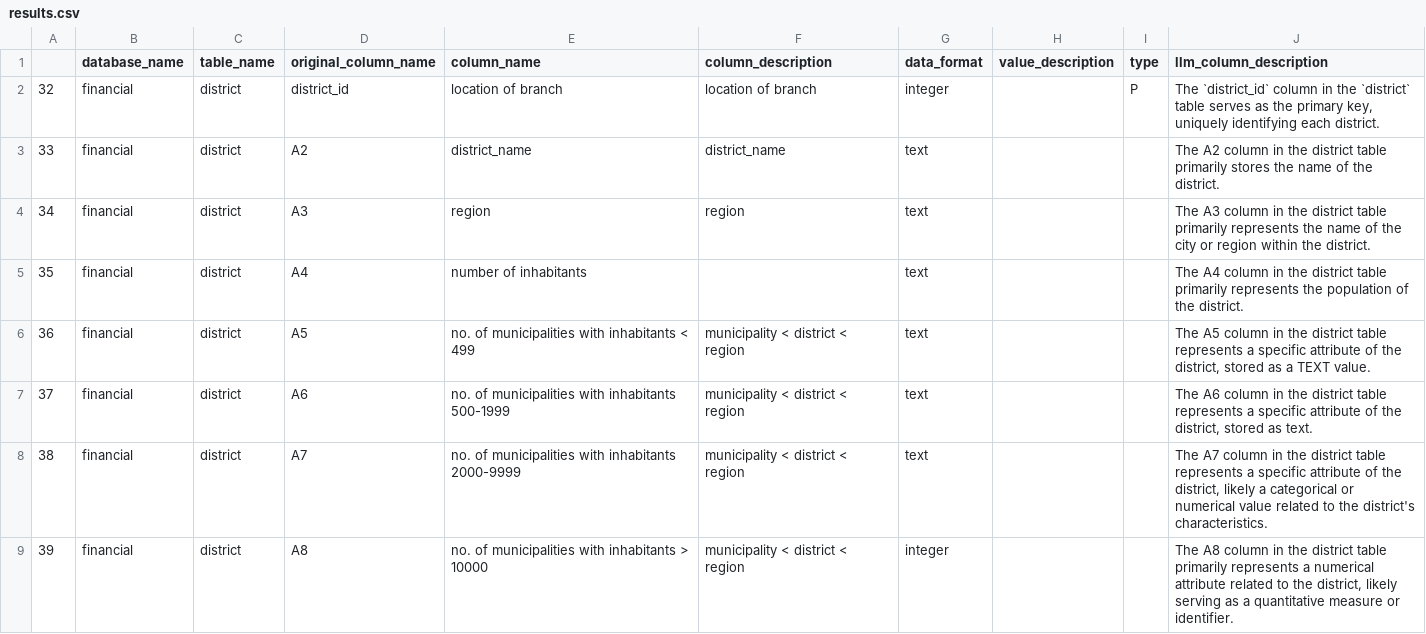
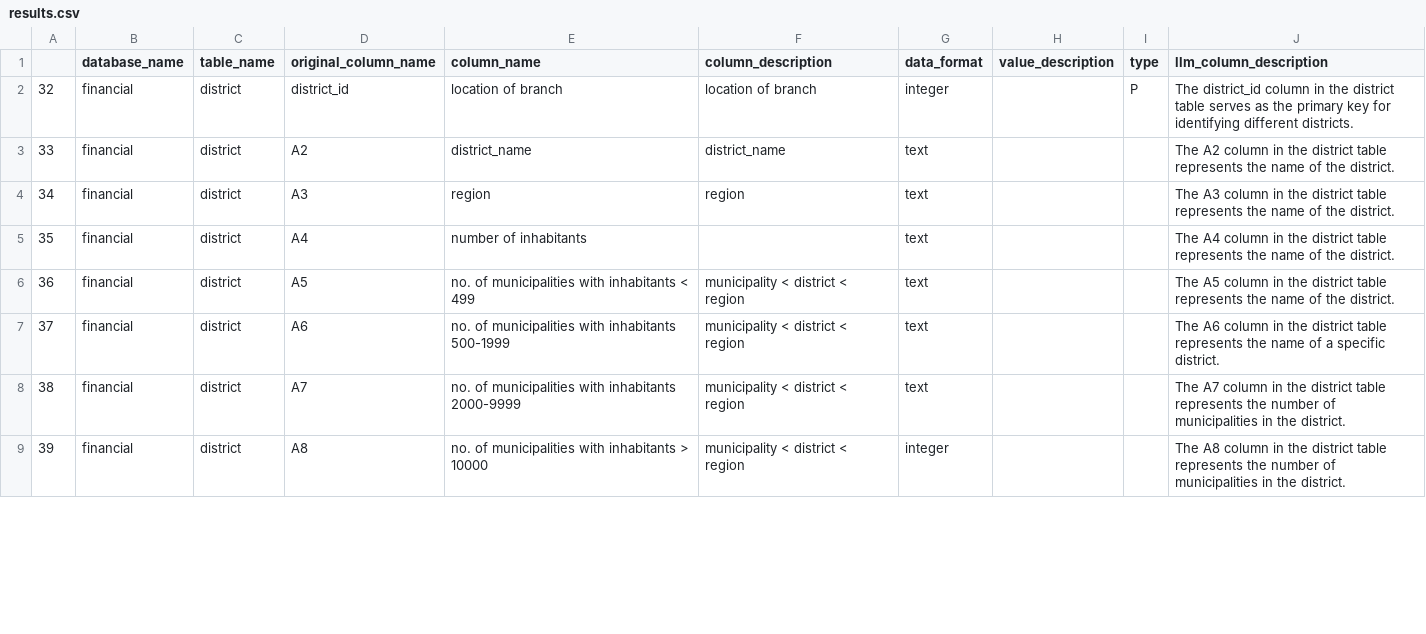
Before and after one commit to niklaswretblad/Synthetic-SQL-Column-Descriptions-for-Text-to-SQL, a CSV file: results.csv, drawn as a sheet; only a part is shown; the diff covers the shown part only.

```diff
--- a/results.csv
+++ b/results.csv
@@ -1,9 +1,9 @@
 ,database_name,table_name,original_column_name,column_name,column_description,data_format,value_description,type,llm_column_description
-32,financial,district,district_id,location of branch,location of branch,integer ,,P,"The `district_id` column in the `district` table serves as the primary key, uniquely identifying each district."
-33,financial,district,A2,district_name,district_name,text,,,The A2 column in the district table primarily stores the name of the district.
-34,financial,district,A3,region,region,text,,,The A3 column in the district table primarily represents the name of the city or region within the district.
-35,financial,district,A4,number of inhabitants ,,text,,,The A4 column in the district table primarily represents the population of the district.
-36,financial,district,A5,no. of municipalities with inhabitants < 499,municipality < district < region,text,,,"The A5 column in the district table represents a specific attribute of the district, stored as a TEXT value."
-37,financial,district,A6,no. of municipalities with inhabitants 500-1999,municipality < district < region,text,,,"The A6 column in the district table represents a specific attribute of the district, stored as text."
-38,financial,district,A7,no. of municipalities with inhabitants 2000-9999,municipality < district < region,text,,,"The A7 column in the district table represents a specific attribute of the district, likely a categorical or numerical value related to the district's characteristics."
-39,financial,district,A8,no. of municipalities with inhabitants > 10000,municipality < district < region,integer,,,"The A8 column in the district table primarily represents a numerical attribute related to the district, likely serving as a quantitative measure or identifier."
+32,financial,district,district_id,location of branch,location of branch,integer ,,P,The district_id column in the district table serves as the primary key for identifying different districts.
+33,financial,district,A2,district_name,district_name,text,,,The A2 column in the district table represents the name of the district.
+34,financial,district,A3,region,region,text,,,The A3 column in the district table represents the name of the district.
+35,financial,district,A4,number of inhabitants ,,text,,,The A4 column in the district table represents the name of the district.
+36,financial,district,A5,no. of municipalities with inhabitants < 499,municipality < district < region,text,,,The A5 column in the district table represents the name of the district.
+37,financial,district,A6,no. of municipalities with inhabitants 500-1999,municipality < district < region,text,,,The A6 column in the district table represents the name of a specific district.
+38,financial,district,A7,no. of municipalities with inhabitants 2000-9999,municipality < district < region,text,,,The A7 column in the district table represents the number of municipalities in the district.
+39,financial,district,A8,no. of municipalities with inhabitants > 10000,municipality < district < region,integer,,,The A8 column in the district table represents the number of municipalities in the district.
```
Also changed, not shown: 8 edited cells elsewhere in this file, 2 other files.
